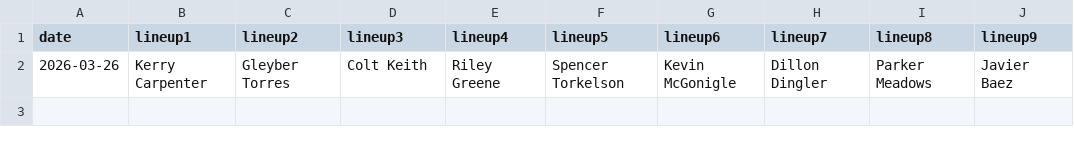
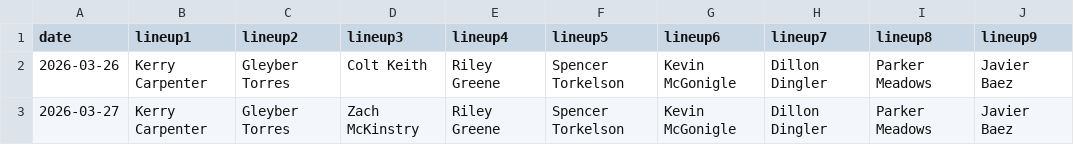
Before and after one commit to fantasy-toolz/batting-order, a CSV file: data/2026/DET.csv, drawn as a sheet.

```diff
--- a/data/2026/DET.csv
+++ b/data/2026/DET.csv
@@ -2 +2,2 @@ date,lineup1,lineup2,lineup3,lineup4,lineup5,lineup6,lineup7,lineup8,lineup9,
 2026-03-26, Kerry Carpenter, Gleyber Torres, Colt Keith, Riley Greene, Spencer Torkelson, Kevin McGonigle, Dillon Dingler, Parker Meadows, Javier Baez,
+2026-03-27, Kerry Carpenter, Gleyber Torres, Zach McKinstry, Riley Greene, Spencer Torkelson, Kevin McGonigle, Dillon Dingler, Parker Meadows, Javier Baez,
```
Also changed, not shown: data/2026/NYY.csv, data/2026/SD.csv, 11 other files.
